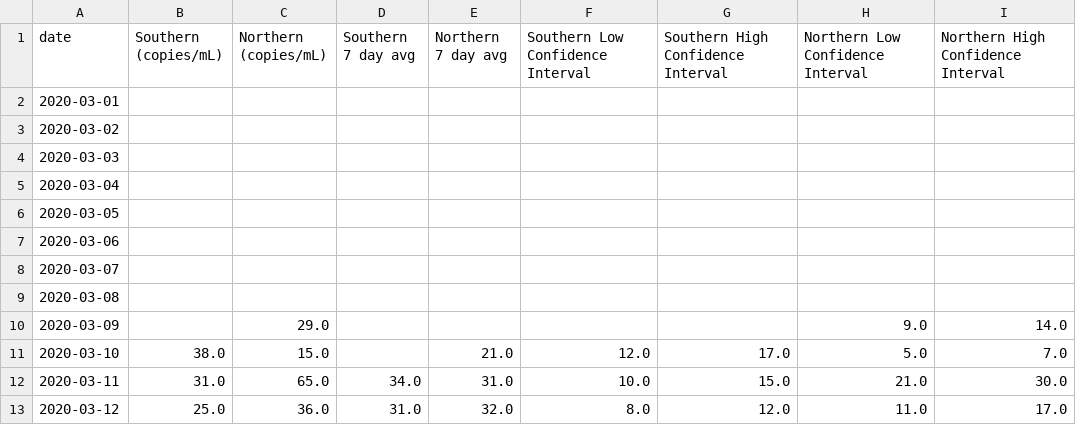
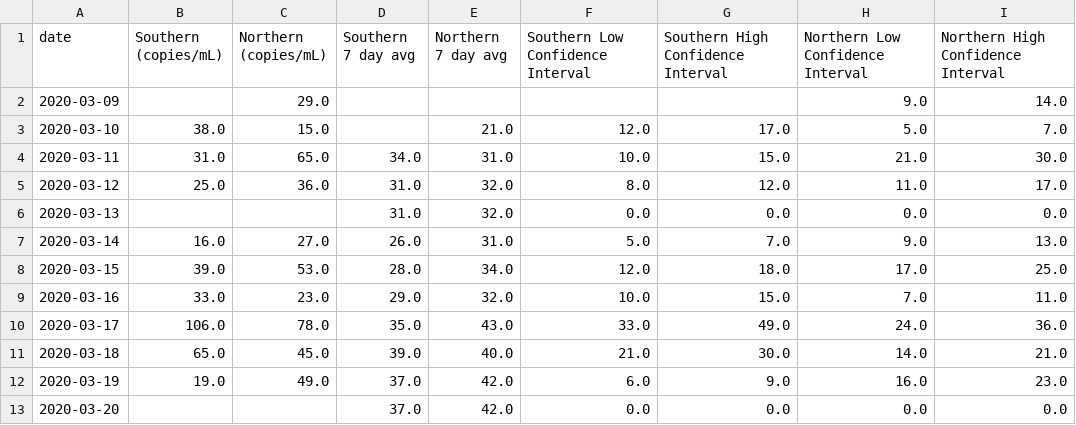
Before and after one commit to cypressf/covid-wastewater, a CSV file: covid-19-wastewater.csv, drawn as a sheet; only a part is shown; the shorter side is filled out with more unchanged rows; the diff covers the shown part only.

```diff
--- a/covid-19-wastewater.csv
+++ b/covid-19-wastewater.csv
@@ -1,10 +1,2 @@
 date,Southern (copies/mL),Northern (copies/mL),Southern 7 day avg,Northern 7 day avg,Southern Low Confidence Interval,Southern High Confidence Interval,Northern Low Confidence Interval,Northern High Confidence Interval
-2020-03-01,,,,,,,,
-2020-03-02,,,,,,,,
-2020-03-03,,,,,,,,
-2020-03-04,,,,,,,,
-2020-03-05,,,,,,,,
-2020-03-06,,,,,,,,
-2020-03-07,,,,,,,,
-2020-03-08,,,,,,,,
 2020-03-09,,29.0,,,,,9.0,14.0
```
Also changed, not shown: 30 removed rows elsewhere in this file, 1 other file.
